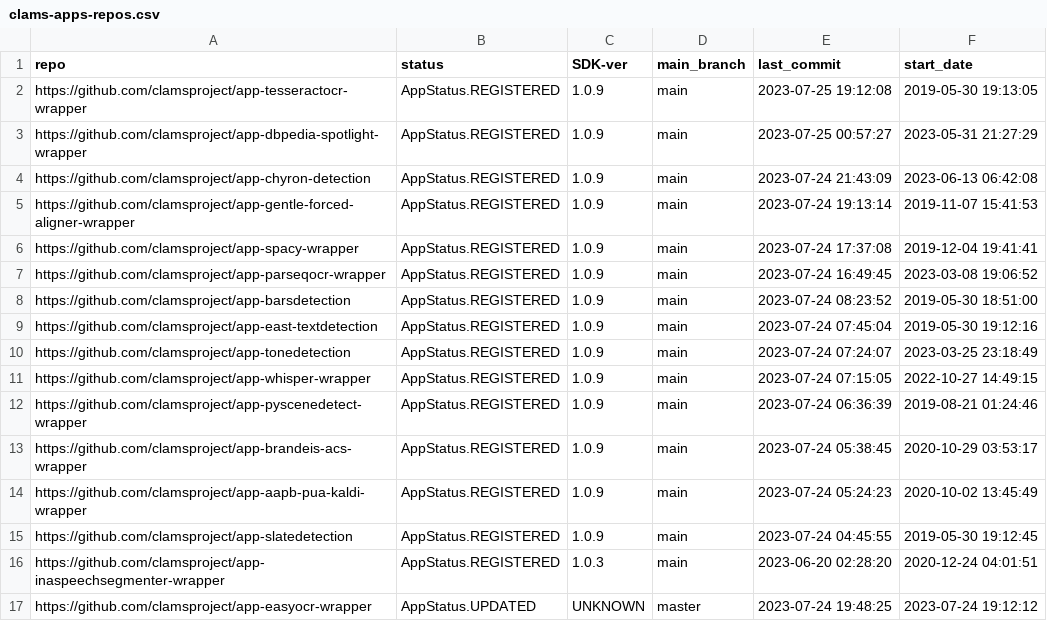
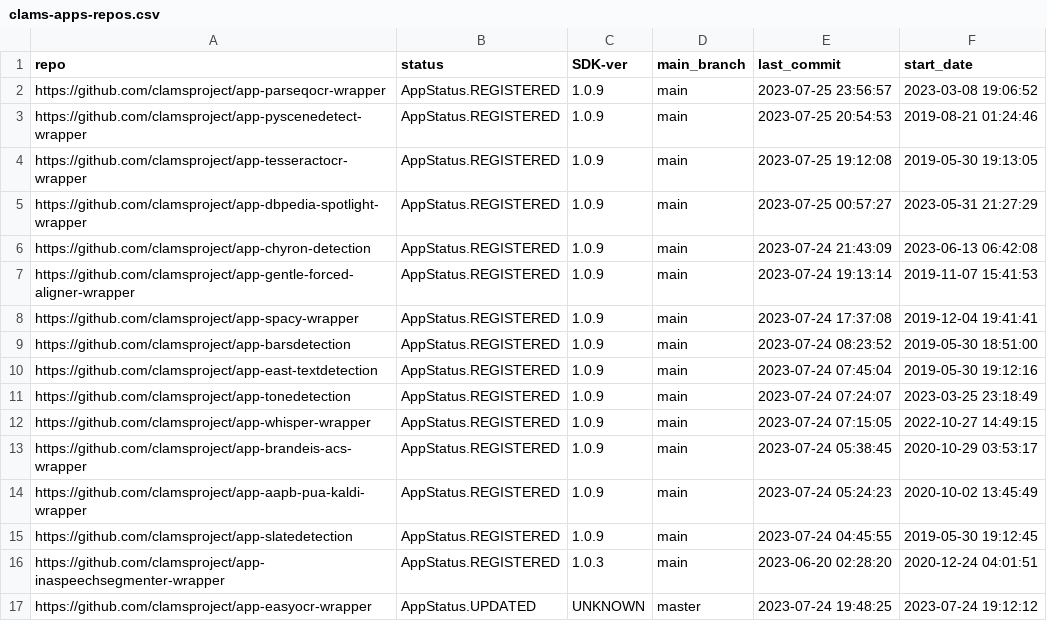
Before and after one commit to clamsproject/apps, a CSV file: clams-apps-repos.csv, drawn as a sheet; only a part is shown.

Commit message:
updating app development dashboard file

```diff
--- a/clams-apps-repos.csv
+++ b/clams-apps-repos.csv
@@ -1,2 +1,4 @@
 repo,status,SDK-ver,main_branch,last_commit,start_date
+https://github.com/clamsproject/app-parseqocr-wrapper,AppStatus.REGISTERED,1.0.9,main,2023-07-25 23:56:57,2023-03-08 19:06:52
+https://github.com/clamsproject/app-pyscenedetect-wrapper,AppStatus.REGISTERED,1.0.9,main,2023-07-25 20:54:53,2019-08-21 01:24:46
 https://github.com/clamsproject/app-tesseractocr-wrapper,AppStatus.REGISTERED,1.0.9,main,2023-07-25 19:12:08,2019-05-30 19:13:05
@@ -6,3 +8,2 @@ https://github.com/clamsproject/app-gentle-forced-aligner-wrapper,AppStatus.REGI
 https://github.com/clamsproject/app-spacy-wrapper,AppStatus.REGISTERED,1.0.9,main,2023-07-24 17:37:08,2019-12-04 19:41:41
-https://github.com/clamsproject/app-parseqocr-wrapper,AppStatus.REGISTERED,1.0.9,main,2023-07-24 16:49:45,2023-03-08 19:06:52
 https://github.com/clamsproject/app-barsdetection,AppStatus.REGISTERED,1.0.9,main,2023-07-24 08:23:52,2019-05-30 18:51:00
@@ -11,3 +12,2 @@ https://github.com/clamsproject/app-tonedetection,AppStatus.REGISTERED,1.0.9,mai
 https://github.com/clamsproject/app-whisper-wrapper,AppStatus.REGISTERED,1.0.9,main,2023-07-24 07:15:05,2022-10-27 14:49:15
-https://github.com/clamsproject/app-pyscenedetect-wrapper,AppStatus.REGISTERED,1.0.9,main,2023-07-24 06:36:39,2019-08-21 01:24:46
 https://github.com/clamsproject/app-brandeis-acs-wrapper,AppStatus.REGISTERED,1.0.9,main,2023-07-24 05:38:45,2020-10-29 03:53:17
```
